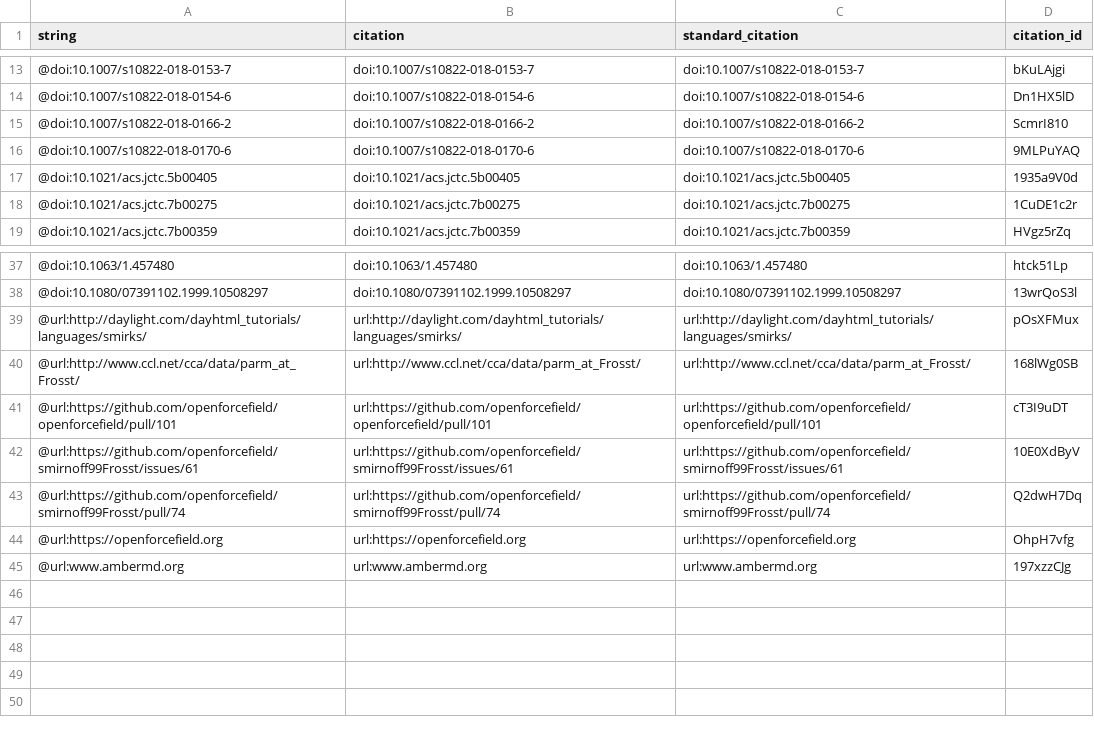
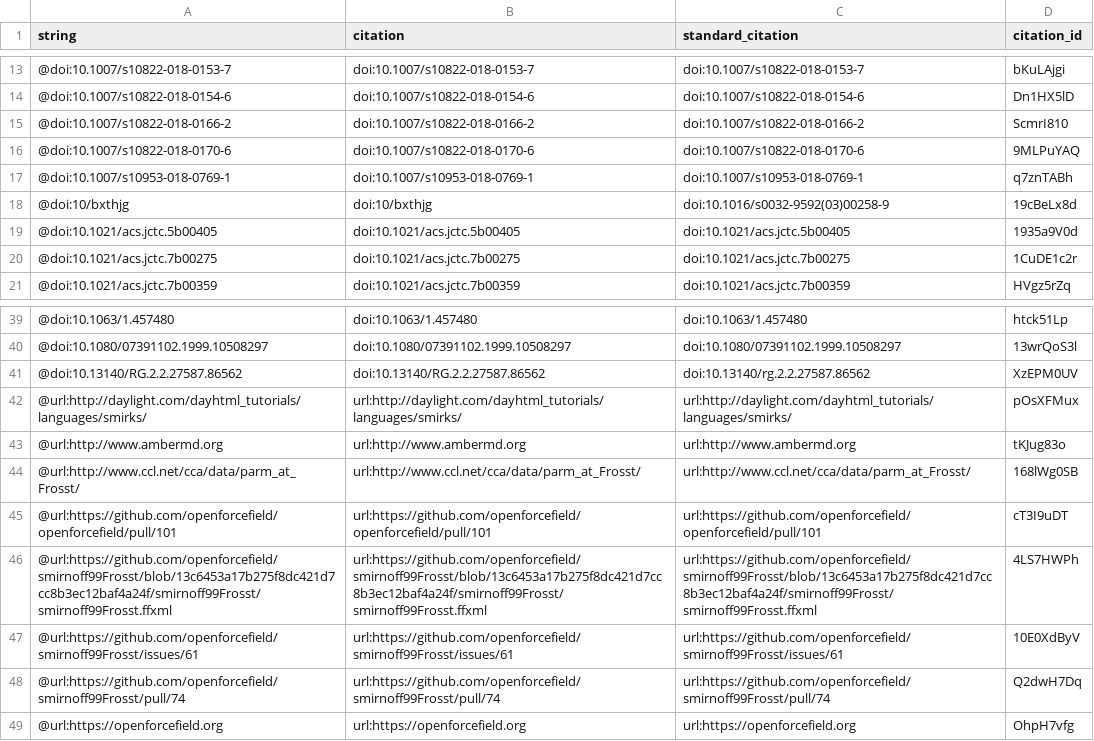
Before and after one commit to slochower/smirnoff-host-guest-manuscript, a TSV file: citations.tsv, drawn as a sheet; only a part is shown, gaps mark what is left out.

Commit message:
JDC comments (#39)
This build is based on
https://github.com/slochower/smirnoff-host-guest-manuscript/commit/912a67c51109bf2044a1506c0edff1afe1926d71.

This commit was created by the following Travis CI build and job:
https://travis-ci.com/slochower/smirnoff-host-guest-manuscript/builds/533574199
https://travis-ci.com/slochower/smirnoff-host-guest-manuscript/jobs/533574200

[ci skip]

The full commit message that triggered this build is copied below:

JDC comments (#39)

* Add LPW as author

* Address both LPW and JDC comments on the abstract.

* Further refinements of the abstract based on JDC.

* Add charge and solvent models to the abstract.

* Add force fields to challenges based on LPW comment.

* Wording tweak

* Update host-guest pairs image

* Remove authorship banner

* Rearranged introduction and massage AMBER citation

* Mention that SMIRNOFF99Frosst is not yet optimized

* Update roadmap citation

```diff
--- a/citations.tsv
+++ b/citations.tsv
@@ -16,2 +16,4 @@ string	citation	standard_citation	citation_id
 @doi:10.1007/s10822-018-0170-6	doi:10.1007/s10822-018-0170-6	doi:10.1007/s10822-018-0170-6	9MLPuYAQ
+@doi:10.1007/s10953-018-0769-1	doi:10.1007/s10953-018-0769-1	doi:10.1007/s10953-018-0769-1	q7znTABh
+@doi:10/bxthjg	doi:10/bxthjg	doi:10.1016/s0032-9592(03)00258-9	19cBeLx8d
 @doi:10.1021/acs.jctc.5b00405	doi:10.1021/acs.jctc.5b00405	doi:10.1021/acs.jctc.5b00405	1935a9V0d
@@ -38,5 +40,8 @@ string	citation	standard_citation	citation_id
 @doi:10.1080/07391102.1999.10508297	doi:10.1080/07391102.1999.10508297	doi:10.1080/07391102.1999.10508297	13wrQoS3l
+@doi:10.13140/RG.2.2.27587.86562	doi:10.13140/RG.2.2.27587.86562	doi:10.13140/rg.2.2.27587.86562	XzEPM0UV
 @url:http://daylight.com/dayhtml_tutorials/languages/smirks/	url:http://daylight.com/dayhtml_tutorials/languages/smirks/	url:http://daylight.com/dayhtml_tutorials/languages/smirks/	pOsXFMux
+@url:http://www.ambermd.org	url:http://www.ambermd.org	url:http://www.ambermd.org	tKJug83o
 @url:http://www.ccl.net/cca/data/parm_at_Frosst/	url:http://www.ccl.net/cca/data/parm_at_Frosst/	url:http://www.ccl.net/cca/data/parm_at_Frosst/	168lWg0SB
 @url:https://github.com/openforcefield/openforcefield/pull/101	url:https://github.com/openforcefield/openforcefield/pull/101	url:https://github.com/openforcefield/openforcefield/pull/101	cT3I9uDT
+@url:https://github.com/openforcefield/smirnoff99Frosst/blob/13c6453a17b275f8dc421d7cc8b3ec12baf4a24f/smirnoff99Frosst/smirnoff99Frosst.ffxml	url:https://github.com/openforcefield/smirnoff99Frosst/blob/13c6453a17b275f8dc421d7cc8b3ec12baf4a24f/smirnoff99Frosst/smirnoff99Frosst.ffxml	url:https://github.com/openforcefield/smirnoff99Frosst/blob/13c6453a17b275f8dc421d7cc8b3ec12baf4a24f/smirnoff99Frosst/smirnoff99Frosst.ffxml	4LS7HWPh
 @url:https://github.com/openforcefield/smirnoff99Frosst/issues/61	url:https://github.com/openforcefield/smirnoff99Frosst/issues/61	url:https://github.com/openforcefield/smirnoff99Frosst/issues/61	10E0XdByV
@@ -44,2 +49 @@ string	citation	standard_citation	citation_id
 @url:https://openforcefield.org	url:https://openforcefield.org	url:https://openforcefield.org	OhpH7vfg
-@url:www.ambermd.org	url:www.ambermd.org	url:www.ambermd.org	197xzzCJg
```
Also changed, not shown: 5 other files.
